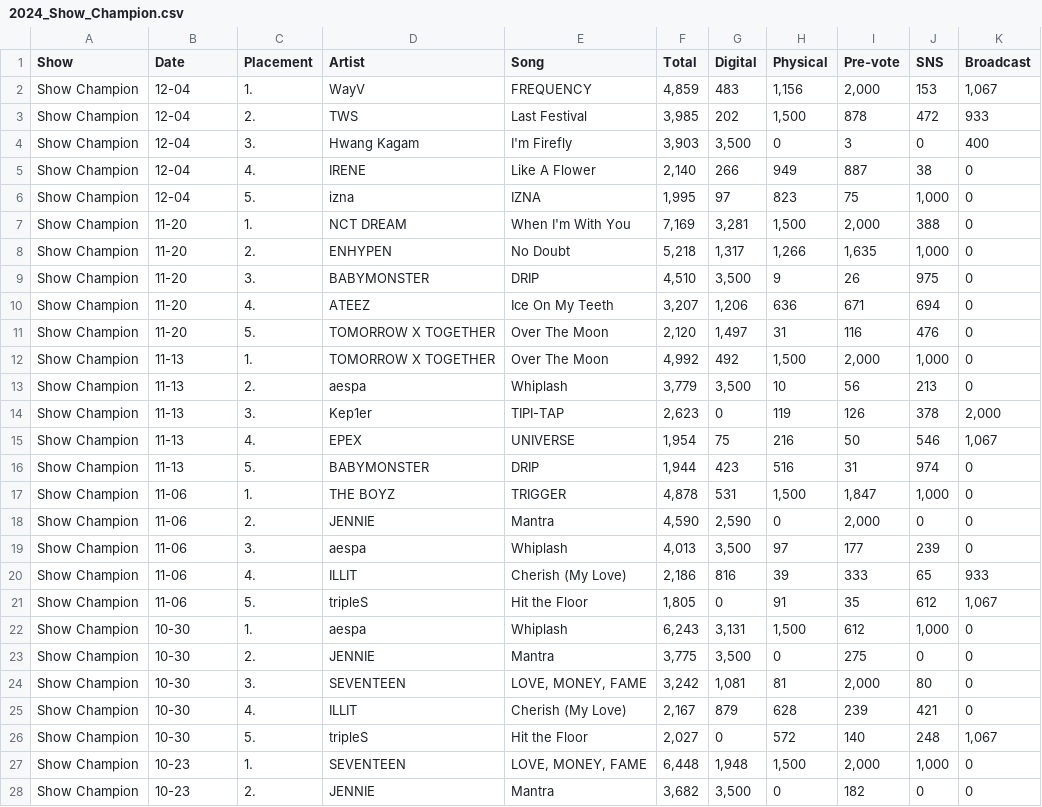
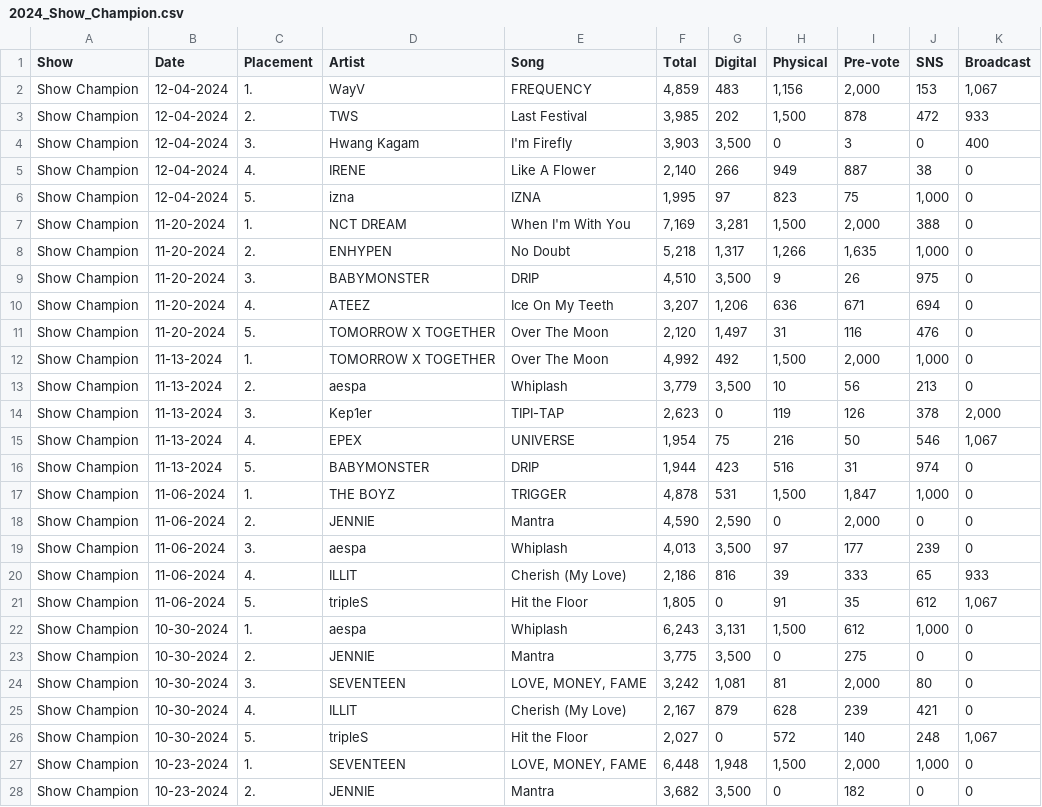
Before and after one commit to ccaban6/love-dive-into-kpop-music-show-winners, a CSV file: data/tables/2024_Show_Champion.csv, drawn as a sheet; only a part is shown; the diff covers the shown part only.

```diff
--- a/data/tables/2024_Show_Champion.csv
+++ b/data/tables/2024_Show_Champion.csv
@@ -1,28 +1,28 @@
 Show,Date,Placement,Artist,Song,Total,Digital,Physical,Pre-vote,SNS,Broadcast
-Show Champion,12-04,1.,WayV,FREQUENCY,"4,859",483,"1,156","2,000",153,"1,067"
-Show Champion,12-04,2.,TWS,Last Festival,"3,985",202,"1,500",878,472,933
-Show Champion,12-04,3.,Hwang Kagam,I'm Firefly,"3,903","3,500",0,3,0,400
-Show Champion,12-04,4.,IRENE,Like A Flower,"2,140",266,949,887,38,0
-Show Champion,12-04,5.,izna,IZNA,"1,995",97,823,75,"1,000",0
-Show Champion,11-20,1.,NCT DREAM,When I'm With You,"7,169","3,281","1,500","2,000",388,0
-Show Champion,11-20,2.,ENHYPEN,No Doubt,"5,218","1,317","1,266","1,635","1,000",0
-Show Champion,11-20,3.,BABYMONSTER,DRIP,"4,510","3,500",9,26,975,0
-Show Champion,11-20,4.,ATEEZ,Ice On My Teeth,"3,207","1,206",636,671,694,0
-Show Champion,11-20,5.,TOMORROW X TOGETHER,Over The Moon,"2,120","1,497",31,116,476,0
-Show Champion,11-13,1.,TOMORROW X TOGETHER,Over The Moon,"4,992",492,"1,500","2,000","1,000",0
-Show Champion,11-13,2.,aespa,Whiplash,"3,779","3,500",10,56,213,0
-Show Champion,11-13,3.,Kep1er,TIPI-TAP,"2,623",0,119,126,378,"2,000"
-Show Champion,11-13,4.,EPEX,UNIVERSE,"1,954",75,216,50,546,"1,067"
-Show Champion,11-13,5.,BABYMONSTER,DRIP,"1,944",423,516,31,974,0
-Show Champion,11-06,1.,THE BOYZ,TRIGGER,"4,878",531,"1,500","1,847","1,000",0
-Show Champion,11-06,2.,JENNIE,Mantra,"4,590","2,590",0,"2,000",0,0
-Show Champion,11-06,3.,aespa,Whiplash,"4,013","3,500",97,177,239,0
-Show Champion,11-06,4.,ILLIT,Cherish (My Love),"2,186",816,39,333,65,933
-Show Champion,11-06,5.,tripleS,Hit the Floor,"1,805",0,91,35,612,"1,067"
-Show Champion,10-30,1.,aespa,Whiplash,"6,243","3,131","1,500",612,"1,000",0
-Show Champion,10-30,2.,JENNIE,Mantra,"3,775","3,500",0,275,0,0
-Show Champion,10-30,3.,SEVENTEEN,"LOVE, MONEY, FAME","3,242","1,081",81,"2,000",80,0
-Show Champion,10-30,4.,ILLIT,Cherish (My Love),"2,167",879,628,239,421,0
-Show Champion,10-30,5.,tripleS,Hit the Floor,"2,027",0,572,140,248,"1,067"
-Show Champion,10-23,1.,SEVENTEEN,"LOVE, MONEY, FAME","6,448","1,948","1,500","2,000","1,000",0
-Show Champion,10-23,2.,JENNIE,Mantra,"3,682","3,500",0,182,0,0
+Show Champion,12-04-2024,1.,WayV,FREQUENCY,"4,859",483,"1,156","2,000",153,"1,067"
+Show Champion,12-04-2024,2.,TWS,Last Festival,"3,985",202,"1,500",878,472,933
+Show Champion,12-04-2024,3.,Hwang Kagam,I'm Firefly,"3,903","3,500",0,3,0,400
+Show Champion,12-04-2024,4.,IRENE,Like A Flower,"2,140",266,949,887,38,0
+Show Champion,12-04-2024,5.,izna,IZNA,"1,995",97,823,75,"1,000",0
+Show Champion,11-20-2024,1.,NCT DREAM,When I'm With You,"7,169","3,281","1,500","2,000",388,0
+Show Champion,11-20-2024,2.,ENHYPEN,No Doubt,"5,218","1,317","1,266","1,635","1,000",0
+Show Champion,11-20-2024,3.,BABYMONSTER,DRIP,"4,510","3,500",9,26,975,0
+Show Champion,11-20-2024,4.,ATEEZ,Ice On My Teeth,"3,207","1,206",636,671,694,0
+Show Champion,11-20-2024,5.,TOMORROW X TOGETHER,Over The Moon,"2,120","1,497",31,116,476,0
+Show Champion,11-13-2024,1.,TOMORROW X TOGETHER,Over The Moon,"4,992",492,"1,500","2,000","1,000",0
+Show Champion,11-13-2024,2.,aespa,Whiplash,"3,779","3,500",10,56,213,0
+Show Champion,11-13-2024,3.,Kep1er,TIPI-TAP,"2,623",0,119,126,378,"2,000"
+Show Champion,11-13-2024,4.,EPEX,UNIVERSE,"1,954",75,216,50,546,"1,067"
+Show Champion,11-13-2024,5.,BABYMONSTER,DRIP,"1,944",423,516,31,974,0
+Show Champion,11-06-2024,1.,THE BOYZ,TRIGGER,"4,878",531,"1,500","1,847","1,000",0
+Show Champion,11-06-2024,2.,JENNIE,Mantra,"4,590","2,590",0,"2,000",0,0
+Show Champion,11-06-2024,3.,aespa,Whiplash,"4,013","3,500",97,177,239,0
+Show Champion,11-06-2024,4.,ILLIT,Cherish (My Love),"2,186",816,39,333,65,933
+Show Champion,11-06-2024,5.,tripleS,Hit the Floor,"1,805",0,91,35,612,"1,067"
+Show Champion,10-30-2024,1.,aespa,Whiplash,"6,243","3,131","1,500",612,"1,000",0
+Show Champion,10-30-2024,2.,JENNIE,Mantra,"3,775","3,500",0,275,0,0
+Show Champion,10-30-2024,3.,SEVENTEEN,"LOVE, MONEY, FAME","3,242","1,081",81,"2,000",80,0
+Show Champion,10-30-2024,4.,ILLIT,Cherish (My Love),"2,167",879,628,239,421,0
+Show Champion,10-30-2024,5.,tripleS,Hit the Floor,"2,027",0,572,140,248,"1,067"
+Show Champion,10-23-2024,1.,SEVENTEEN,"LOVE, MONEY, FAME","6,448","1,948","1,500","2,000","1,000",0
+Show Champion,10-23-2024,2.,JENNIE,Mantra,"3,682","3,500",0,182,0,0
```
Also changed, not shown: 167 edited cells elsewhere in this file, data/tables/2023_Inkigayo.csv, data/tables/2023_Show_Champion.csv, 39 other files.
